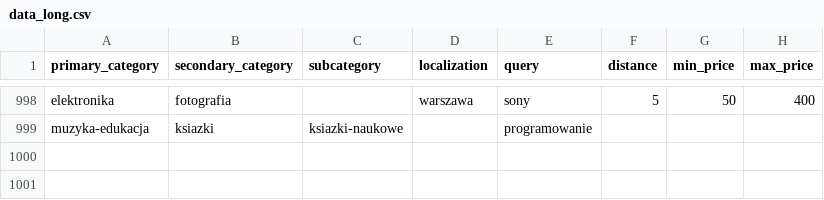
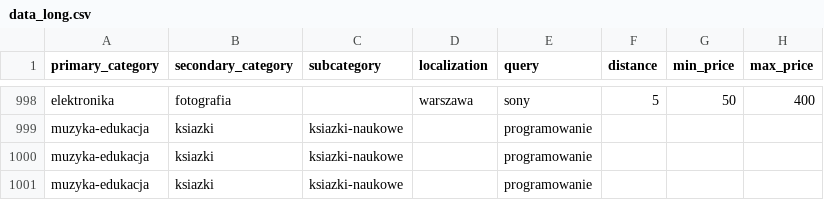
Before and after one commit to jakubbak-online/deal-hunter, a CSV file: src/data/data_long.csv, drawn as a sheet; only a part is shown, gaps mark what is left out.

```diff
--- a/src/data/data_long.csv
+++ b/src/data/data_long.csv
@@ -999 +999,3 @@ elektronika,fotografia,,warszawa,sony,5,50,400
 muzyka-edukacja,ksiazki,ksiazki-naukowe,,programowanie,,,
+muzyka-edukacja,ksiazki,ksiazki-naukowe,,programowanie,,,
+muzyka-edukacja,ksiazki,ksiazki-naukowe,,programowanie,,,
```
Also changed, not shown: src/data/data_short.csv, 6 other files.
